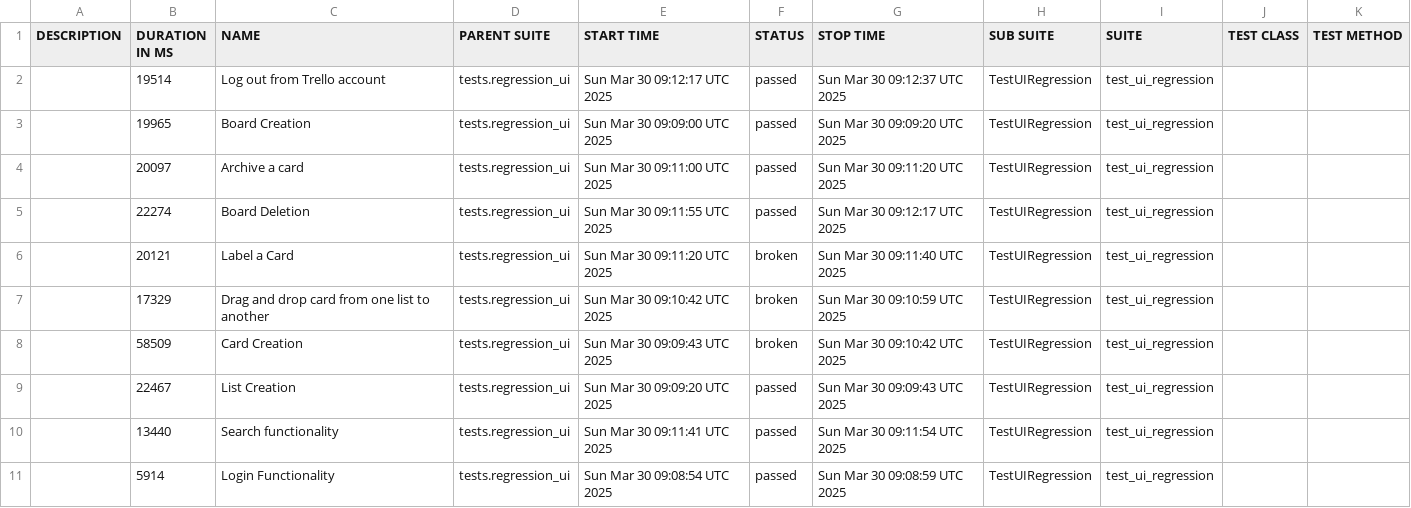
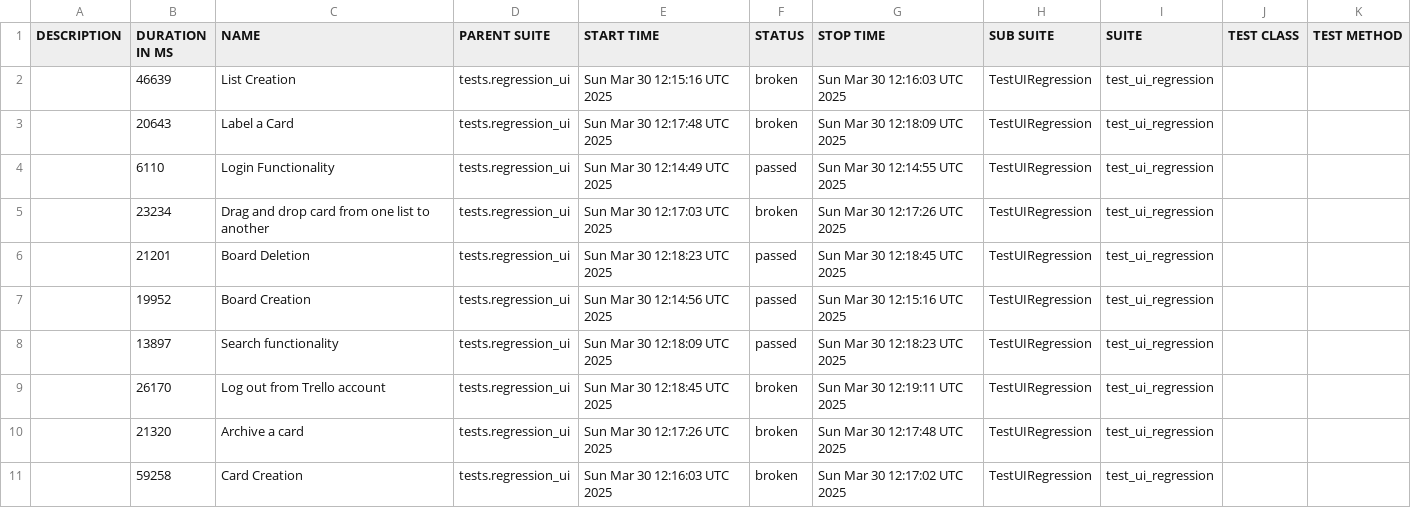
Before and after one commit to vkqapro/pythonSelenium, a CSV file: data/suites.csv, drawn as a sheet.

```diff
--- a/data/suites.csv
+++ b/data/suites.csv
@@ -1,11 +1,11 @@
 "DESCRIPTION","DURATION IN MS","NAME","PARENT SUITE","START TIME","STATUS","STOP TIME","SUB SUITE","SUITE","TEST CLASS","TEST METHOD"
-"","19514","Log out from Trello account","tests.regression_ui","Sun Mar 30 09:12:17 UTC 2025","passed","Sun Mar 30 09:12:37 UTC 2025","TestUIRegression","test_ui_regression","",""
-"","19965","Board Creation","tests.regression_ui","Sun Mar 30 09:09:00 UTC 2025","passed","Sun Mar 30 09:09:20 UTC 2025","TestUIRegression","test_ui_regression","",""
-"","20097","Archive a card","tests.regression_ui","Sun Mar 30 09:11:00 UTC 2025","passed","Sun Mar 30 09:11:20 UTC 2025","TestUIRegression","test_ui_regression","",""
-"","22274","Board Deletion","tests.regression_ui","Sun Mar 30 09:11:55 UTC 2025","passed","Sun Mar 30 09:12:17 UTC 2025","TestUIRegression","test_ui_regression","",""
-"","20121","Label a Card","tests.regression_ui","Sun Mar 30 09:11:20 UTC 2025","broken","Sun Mar 30 09:11:40 UTC 2025","TestUIRegression","test_ui_regression","",""
-"","17329","Drag and drop card from one list to another","tests.regression_ui","Sun Mar 30 09:10:42 UTC 2025","broken","Sun Mar 30 09:10:59 UTC 2025","TestUIRegression","test_ui_regression","",""
-"","58509","Card Creation","tests.regression_ui","Sun Mar 30 09:09:43 UTC 2025","broken","Sun Mar 30 09:10:42 UTC 2025","TestUIRegression","test_ui_regression","",""
-"","22467","List Creation","tests.regression_ui","Sun Mar 30 09:09:20 UTC 2025","passed","Sun Mar 30 09:09:43 UTC 2025","TestUIRegression","test_ui_regression","",""
-"","13440","Search functionality","tests.regression_ui","Sun Mar 30 09:11:41 UTC 2025","passed","Sun Mar 30 09:11:54 UTC 2025","TestUIRegression","test_ui_regression","",""
-"","5914","Login Functionality","tests.regression_ui","Sun Mar 30 09:08:54 UTC 2025","passed","Sun Mar 30 09:08:59 UTC 2025","TestUIRegression","test_ui_regression","",""
+"","46639","List Creation","tests.regression_ui","Sun Mar 30 12:15:16 UTC 2025","broken","Sun Mar 30 12:16:03 UTC 2025","TestUIRegression","test_ui_regression","",""
+"","20643","Label a Card","tests.regression_ui","Sun Mar 30 12:17:48 UTC 2025","broken","Sun Mar 30 12:18:09 UTC 2025","TestUIRegression","test_ui_regression","",""
+"","6110","Login Functionality","tests.regression_ui","Sun Mar 30 12:14:49 UTC 2025","passed","Sun Mar 30 12:14:55 UTC 2025","TestUIRegression","test_ui_regression","",""
+"","23234","Drag and drop card from one list to another","tests.regression_ui","Sun Mar 30 12:17:03 UTC 2025","broken","Sun Mar 30 12:17:26 UTC 2025","TestUIRegression","test_ui_regression","",""
+"","21201","Board Deletion","tests.regression_ui","Sun Mar 30 12:18:23 UTC 2025","passed","Sun Mar 30 12:18:45 UTC 2025","TestUIRegression","test_ui_regression","",""
+"","19952","Board Creation","tests.regression_ui","Sun Mar 30 12:14:56 UTC 2025","passed","Sun Mar 30 12:15:16 UTC 2025","TestUIRegression","test_ui_regression","",""
+"","13897","Search functionality","tests.regression_ui","Sun Mar 30 12:18:09 UTC 2025","passed","Sun Mar 30 12:18:23 UTC 2025","TestUIRegression","test_ui_regression","",""
+"","26170","Log out from Trello account","tests.regression_ui","Sun Mar 30 12:18:45 UTC 2025","broken","Sun Mar 30 12:19:11 UTC 2025","TestUIRegression","test_ui_regression","",""
+"","21320","Archive a card","tests.regression_ui","Sun Mar 30 12:17:26 UTC 2025","broken","Sun Mar 30 12:17:48 UTC 2025","TestUIRegression","test_ui_regression","",""
+"","59258","Card Creation","tests.regression_ui","Sun Mar 30 12:16:03 UTC 2025","broken","Sun Mar 30 12:17:02 UTC 2025","TestUIRegression","test_ui_regression","",""
```
Also changed, not shown: 43 other files.
